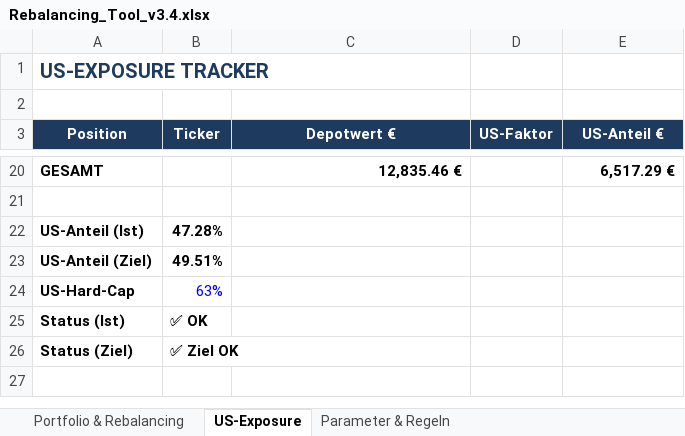
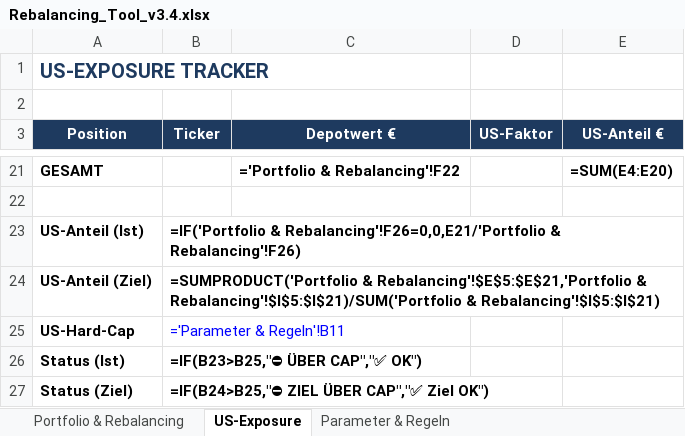
Before and after one commit to tobikowa90-hub/dynastie-depot, an Excel workbook: 03_Tools/Rebalancing_Tool_v3.4.xlsx, sheet US-Exposure, drawn as a sheet; only a part is shown, gaps mark what is left out; values as stored, in another font and other column widths than the file's, no borders; formulas without a stored value are shown as written; addresses are those after the commit; the diff covers the shown part only; the diff names each change by its address in the sheet, - before the commit and + after, or states it on an @@ line.

```diff
--- a/03_Tools/Rebalancing_Tool_v3.4.xlsx (sheet US-Exposure)
+++ b/03_Tools/Rebalancing_Tool_v3.4.xlsx (sheet US-Exposure)
-C21 (Depotwert €): 12,835.46 €
+C21 (Depotwert €): ='Portfolio & Rebalancing'!F22
-E21 (US-Anteil €): 6,517.29 €
+E21 (US-Anteil €): =SUM(E4:E20)
-B23 (Ticker): 47.28%
+B23 (Ticker): =IF('Portfolio & Rebalancing'!F26=0,0,E21/'Portfolio & Rebalancing'!F26)
-B24 (Ticker): 49.51%
+B24 (Ticker): =SUMPRODUCT('Portfolio & Rebalancing'!$E$5:$E$21,'Portfolio & Rebalancing'!$I$5:$I$21)/SUM('Portfolio & Rebalancing'!$I$5:$I$21)
-B25 (Ticker): 63%
+B25 (Ticker): ='Parameter & Regeln'!B11
-B26 (Ticker): ✅ OK
+B26 (Ticker): =IF(B23>B25,"⛔ ÜBER CAP","✅ OK")
-B27 (Ticker): ✅ Ziel OK
+B27 (Ticker): =IF(B24>B25,"⛔ ZIEL ÜBER CAP","✅ Ziel OK")
```
Also changed, not shown: 17 added rows and 16 removed rows elsewhere in this sheet, sheet Portfolio & Rebalancing, sheet Parameter & Regeln, 03_Tools/Satelliten_Monitor_v2.0.xlsx.
